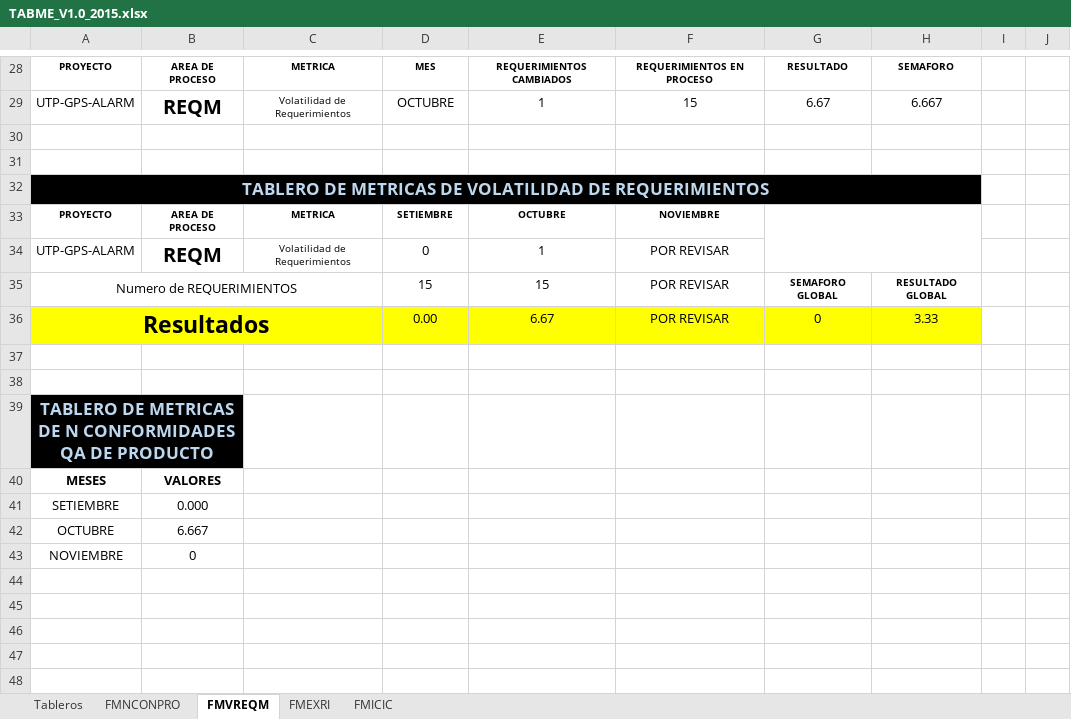
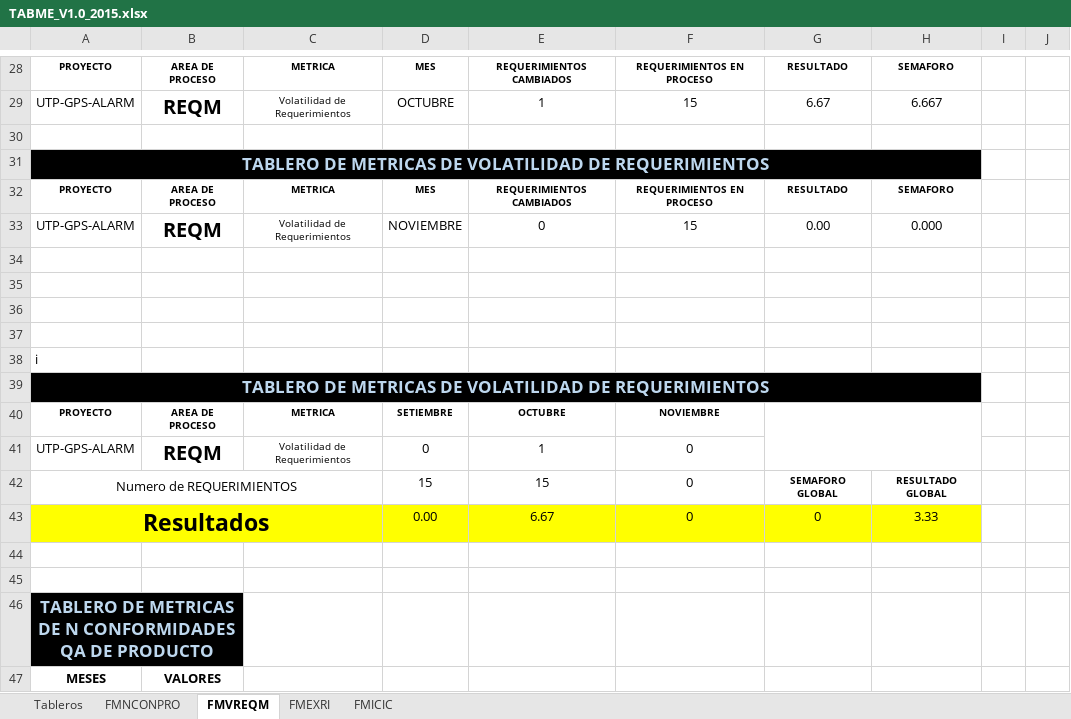
Before and after one commit to lowrider80/UTP-GPS-ALARM, an Excel workbook: Area_de_Proceso-_MA/TABME/TABME_V1.0_2015.xlsx, sheet FMVREQM, drawn as a sheet; only a part is shown, gaps mark what is left out; the shorter side is filled out with more unchanged rows; values as stored, in another font and other column widths than the file's, no borders; charts and pictures and conditional formats not drawn; addresses are those after the commit; the diff names each change by its address in the sheet, - before the commit and + after, or states it on an @@ line.

Commit message:
Tablero de MEtricas
Tablero de MEtricas

```diff
--- a/Area_de_Proceso-_MA/TABME/TABME_V1.0_2015.xlsx (sheet FMVREQM)
+++ b/Area_de_Proceso-_MA/TABME/TABME_V1.0_2015.xlsx (sheet FMVREQM)
+row 31: TABLERO DE METRICAS DE VOLATILIDAD DE REQUERIMIENTOS
+row 32: PROYECTO | AREA DE PROCESO | METRICA | MES | REQUERIMIENTOS CAMBIADOS | REQUERIMIENTOS EN PROCESO | RESULTADO | SEMAFORO
+row 33: UTP-GPS-ALARM | REQM | Volatilidad de Requerimientos | NOVIEMBRE | 0 | 15 | 0.00 | 0.000
+row 35: (empty)
+row 36: (empty)
+row 37: (empty)
+row 38: i
-F41:F43: POR REVISAR
+F41:F43: 0
```
Also changed, not shown: sheet FMEXRI, sheet Tableros, formulas that keep their value, charts or pictures.
